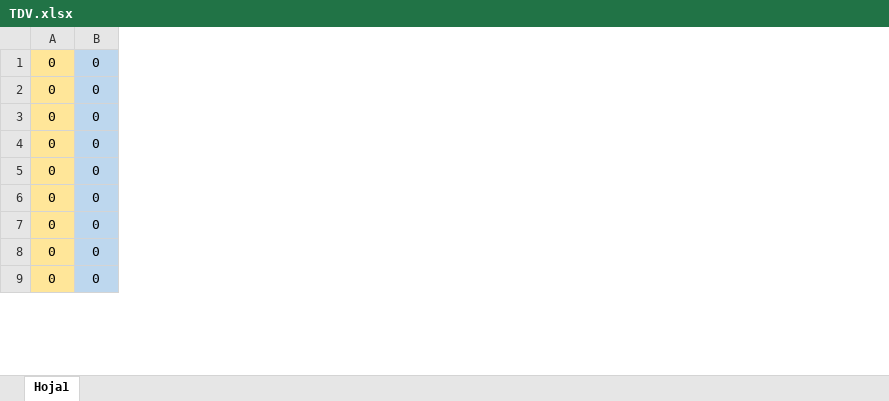
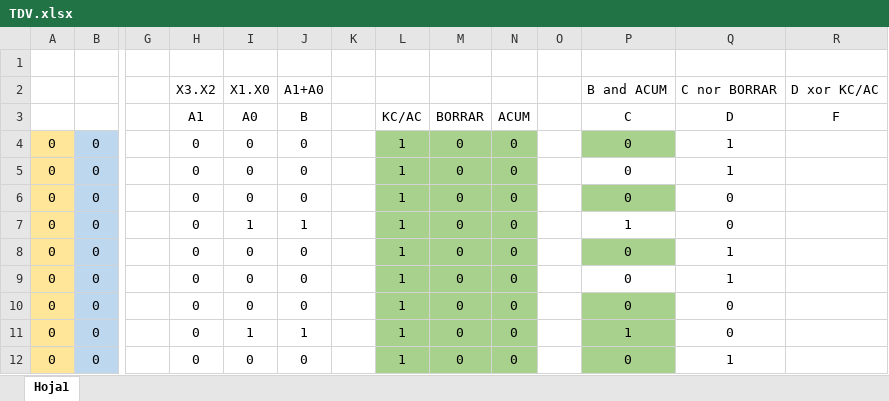
Before and after one commit to ElVerduras/Facultad, an Excel workbook: Introduccion al diseño logico/Práctica 02/Entregar/TDV.xlsx, sheet Hoja1, drawn as a sheet; only a part is shown, gaps mark what is left out; values as stored, in another font and other column widths than the file's, no borders; addresses are those after the commit; rows hold the shown columns only; the diff covers the shown part only; the diff names each change by its address in the sheet, - before the commit and + after, or states it on an @@ line.

Commit message:
Add files via upload

```diff
--- a/Introduccion al diseño logico/Práctica 02/Entregar/TDV.xlsx (sheet Hoja1)
+++ b/Introduccion al diseño logico/Práctica 02/Entregar/TDV.xlsx (sheet Hoja1)
+column G, empty
+column H, rows 4-12: all 0
+column I, rows 4-12: 0 | 0 | 0 | 1 | 0 | 0 | 0 | 1 | 0
+column J, rows 4-12: 0 | 0 | 0 | 1 | 0 | 0 | 0 | 1 | 0
+column K, empty
+column L, rows 4-12: all 1
+column M, rows 4-12: all 0
+column N, rows 4-12: all 0
+column O, empty
+column P, rows 4-12: 0 | 0 | 0 | 1 | 0 | 0 | 0 | 1 | 0
+column Q, rows 4-12: 1 | 1 | 0 | 0 | 1 | 1 | 0 | 0 | 1
+column R, empty
+row 1: (empty)
+row 2:  |  |  | X3.X2 | X1.X0 | A1+A0 |  |  |  |  |  | B and ACUM | C nor BORRAR | D xor KC/AC
+row 3:  |  |  | A1 | A0 | B |  | KC/AC | BORRAR | ACUM |  | C | D | F
```
Also changed, not shown: 47 removed rows and 6 edited cells elsewhere in this sheet.
